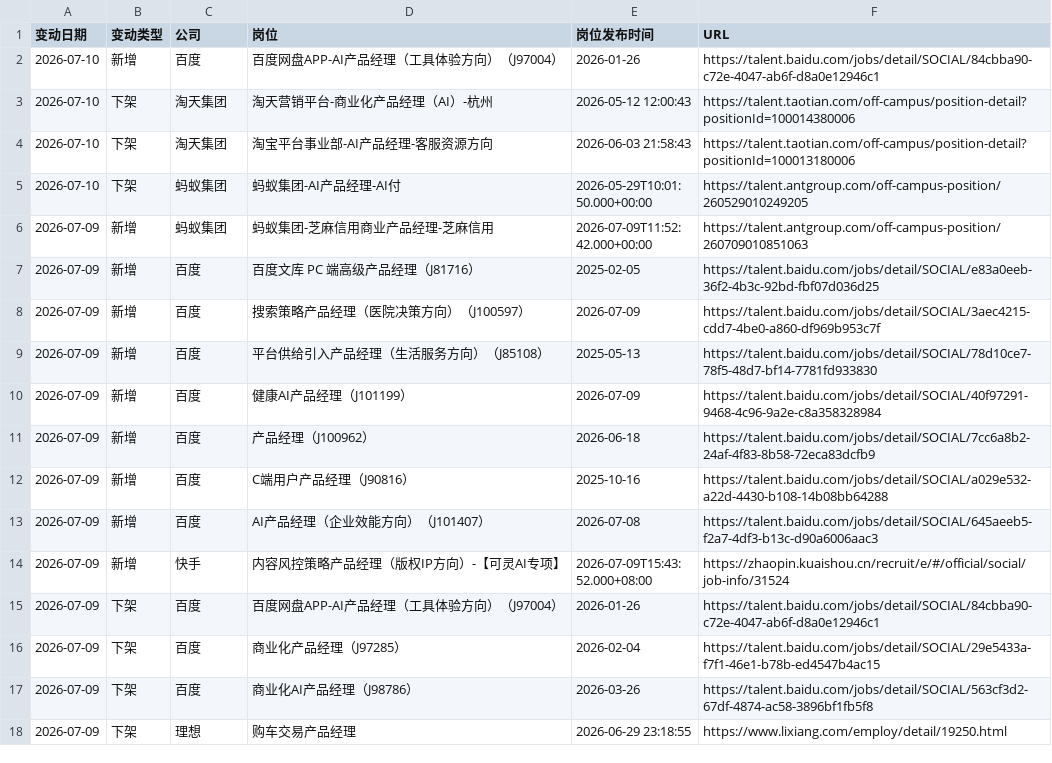
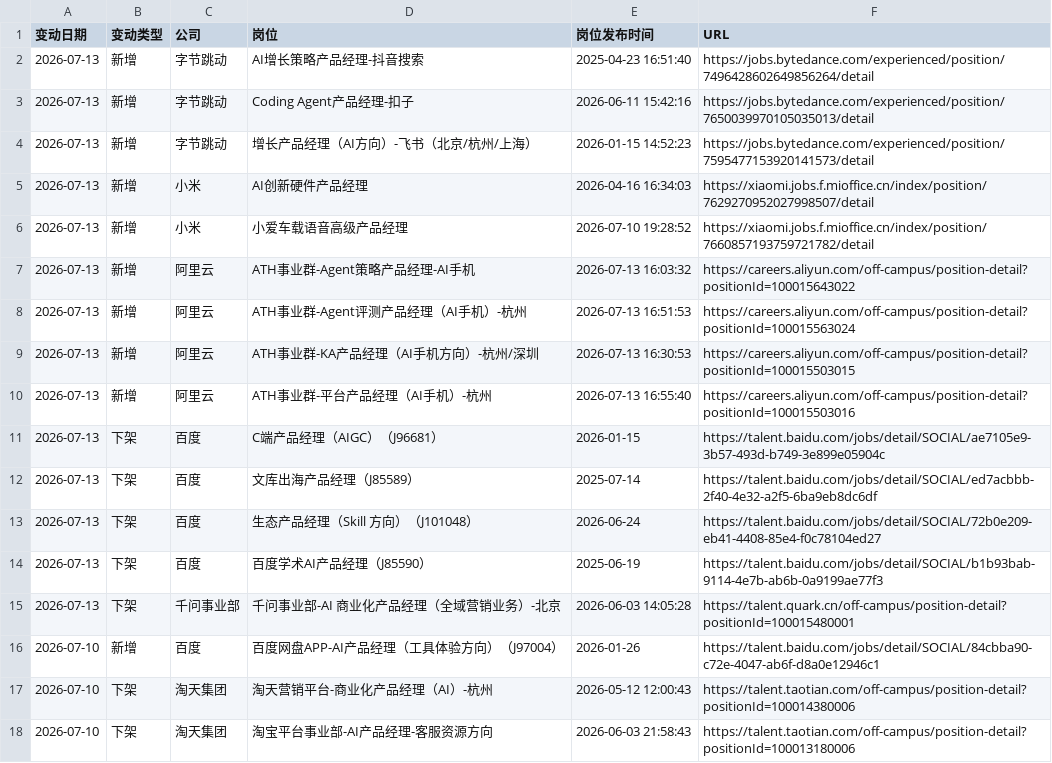
Before and after one commit to FireBEAR12138/ai-agent-pm-job-radar, a CSV file: data/ai_agent_pm_job_change_log.csv, drawn as a sheet; only a part is shown; the shorter side is filled out with more unchanged rows; the diff names each change by its address in the sheet, - before the commit and + after, or states it on an @@ line.

```diff
--- a/data/ai_agent_pm_job_change_log.csv
+++ b/data/ai_agent_pm_job_change_log.csv
+row 2: 2026-07-13 | 新增 | 字节跳动 | AI增长策略产品经理-抖音搜索 | 2025-04-23 16:51:40 | https://jobs.bytedance.com/experienced/position/7496428602649856264/detail
+row 3: 2026-07-13 | 新增 | 字节跳动 | Coding Agent产品经理-扣子 | 2026-06-11 15:42:16 | https://jobs.bytedance.com/experienced/position/7650039970105035013/detail
+row 4: 2026-07-13 | 新增 | 字节跳动 | 增长产品经理（AI方向）-飞书（北京/杭州/上海） | 2026-01-15 14:52:23 | https://jobs.bytedance.com/experienced/position/7595477153920141573/detail
+row 5: 2026-07-13 | 新增 | 小米 | AI创新硬件产品经理 | 2026-04-16 16:34:03 | https://xiaomi.jobs.f.mioffice.cn/index/position/7629270952027998507/detail
+row 6: 2026-07-13 | 新增 | 小米 | 小爱车载语音高级产品经理 | 2026-07-10 19:28:52 | https://xiaomi.jobs.f.mioffice.cn/index/position/7660857193759721782/detail
+row 7: 2026-07-13 | 新增 | 阿里云 | ATH事业群-Agent策略产品经理-AI手机 | 2026-07-13 16:03:32 | https://careers.aliyun.com/off-campus/position-detail?positionId=100015643022
+row 8: 2026-07-13 | 新增 | 阿里云 | ATH事业群-Agent评测产品经理（AI手机）-杭州 | 2026-07-13 16:51:53 | https://careers.aliyun.com/off-campus/position-detail?positionId=100015563024
+row 9: 2026-07-13 | 新增 | 阿里云 | ATH事业群-KA产品经理（AI手机方向）-杭州/深圳 | 2026-07-13 16:30:53 | https://careers.aliyun.com/off-campus/position-detail?positionId=100015503015
+row 10: 2026-07-13 | 新增 | 阿里云 | ATH事业群-平台产品经理（AI手机）-杭州 | 2026-07-13 16:55:40 | https://careers.aliyun.com/off-campus/position-detail?positionId=100015503016
+row 11: 2026-07-13 | 下架 | 百度 | C端产品经理（AIGC）（J96681） | 2026-01-15 | https://talent.baidu.com/jobs/detail/SOCIAL/ae7105e9-3b57-493d-b749-3e899e05904c
+row 12: 2026-07-13 | 下架 | 百度 | 文库出海产品经理（J85589） | 2025-07-14 | https://talent.baidu.com/jobs/detail/SOCIAL/ed7acbbb-2f40-4e32-a2f5-6ba9eb8dc6df
+row 13: 2026-07-13 | 下架 | 百度 | 生态产品经理（Skill 方向）（J101048） | 2026-06-24 | https://talent.baidu.com/jobs/detail/SOCIAL/72b0e209-eb41-4408-85e4-f0c78104ed27
+row 14: 2026-07-13 | 下架 | 百度 | 百度学术AI产品经理（J85590） | 2025-06-19 | https://talent.baidu.com/jobs/detail/SOCIAL/b1b93bab-9114-4e7b-ab6b-0a9199ae77f3
+row 15: 2026-07-13 | 下架 | 千问事业部 | 千问事业部-AI 商业化产品经理（全域营销业务）-北京 | 2026-06-03 14:05:28 | https://talent.quark.cn/off-campus/position-detail?positionId=100015480001
```
Also changed, not shown: data/antgroup_ai_agent_pm_jobs.csv, data/bytedance_ai_agent_pm_jobs.csv, 21 other files.
